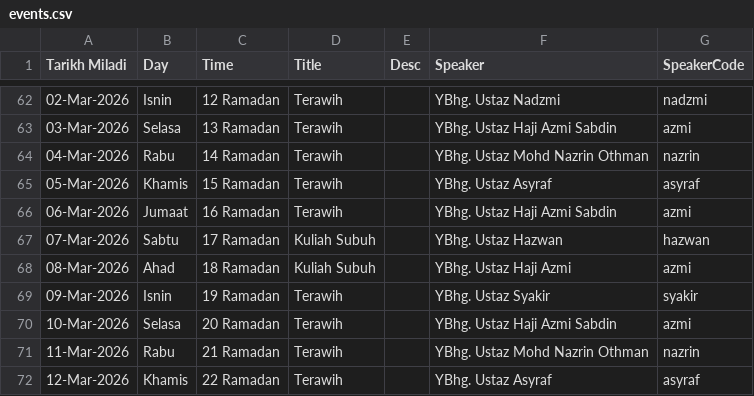
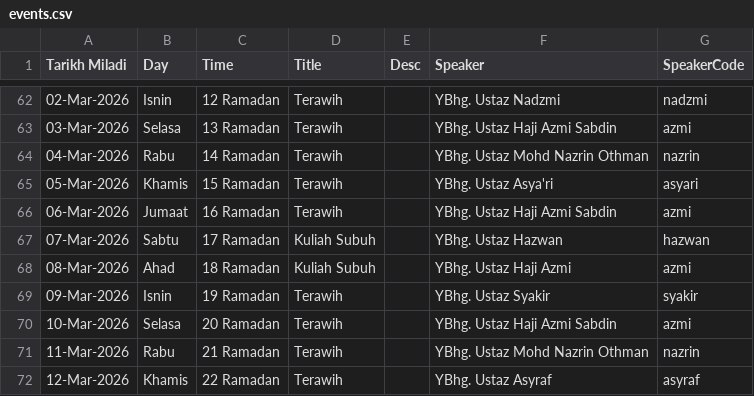
Before and after one commit to azizazlan/prayer-tv, a CSV file: public/data/events.csv, drawn as a sheet; only a part is shown, gaps mark what is left out.

Commit message:
Fix speaker event on the 15 Ramadhan - Asyari

```diff
--- a/public/data/events.csv
+++ b/public/data/events.csv
@@ -64,3 +64,3 @@ Tarikh Miladi,Day,Time,Title,Desc,Speaker,SpeakerCode
 04-Mar-2026,Rabu,14 Ramadan,Terawih,,YBhg. Ustaz Mohd Nazrin Othman,nazrin
-05-Mar-2026,Khamis,15 Ramadan,Terawih,,YBhg. Ustaz Asyraf,asyraf
+05-Mar-2026,Khamis,15 Ramadan,Terawih,,YBhg. Ustaz Asya'ri,asyari
 06-Mar-2026,Jumaat,16 Ramadan,Terawih,,YBhg. Ustaz Haji Azmi Sabdin,azmi
```
